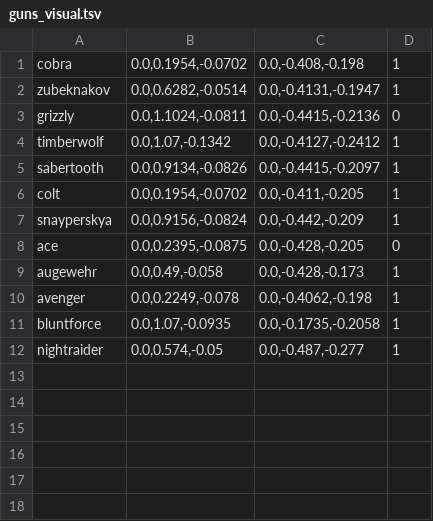
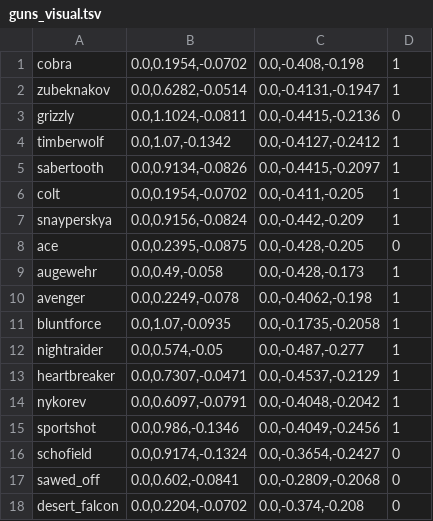
Before and after one commit to strawberry-cow38/unturned-godot, a TSV file: game/content/guns_visual.tsv, drawn as a sheet.

```diff
--- a/game/content/guns_visual.tsv
+++ b/game/content/guns_visual.tsv
@@ -12 +12,7 @@ bluntforce	0.0,1.07,-0.0935	0.0,-0.1735,-0.2058	1
 nightraider	0.0,0.574,-0.05	0.0,-0.487,-0.277	1
+heartbreaker	0.0,0.7307,-0.0471	0.0,-0.4537,-0.2129	1
+nykorev	0.0,0.6097,-0.0791	0.0,-0.4048,-0.2042	1
+sportshot	0.0,0.986,-0.1346	0.0,-0.4049,-0.2456	1
+schofield	0.0,0.9174,-0.1324	0.0,-0.3654,-0.2427	0
+sawed_off	0.0,0.602,-0.0841	0.0,-0.2809,-0.2068	0
+desert_falcon	0.0,0.2204,-0.0702	0.0,-0.374,-0.208	0
```
Also changed, not shown: 18 other files.
